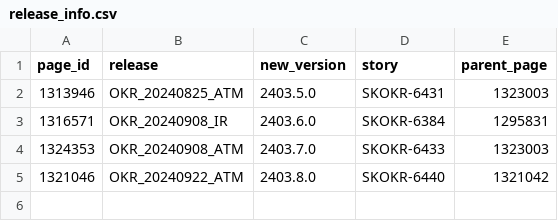
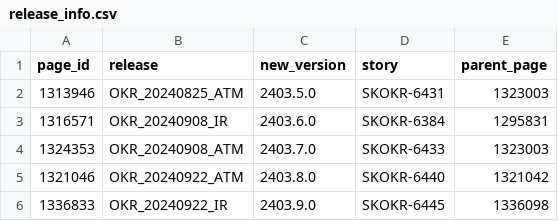
Before and after one commit to oresh247/PageAutoGenWithGIT, a CSV file: release_info.csv, drawn as a sheet.

```diff
--- a/release_info.csv
+++ b/release_info.csv
@@ -5 +5,2 @@ page_id,release,new_version,story,parent_page
 1321046,OKR_20240922_ATM,2403.8.0,SKOKR-6440,1321042
+1336833,OKR_20240922_IR,2403.9.0,SKOKR-6445,1336098
```
Also changed, not shown: data/prod.csv, 1 other file.
